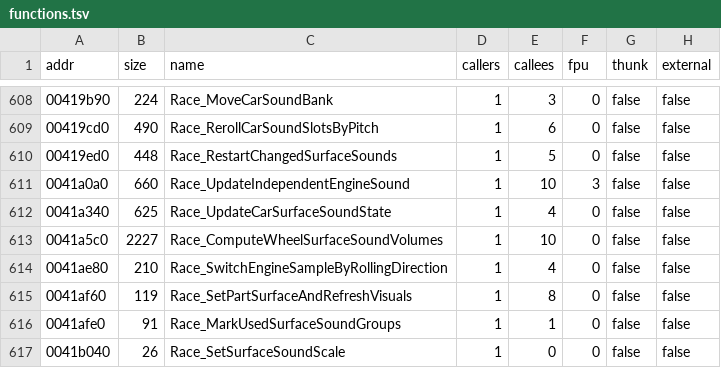
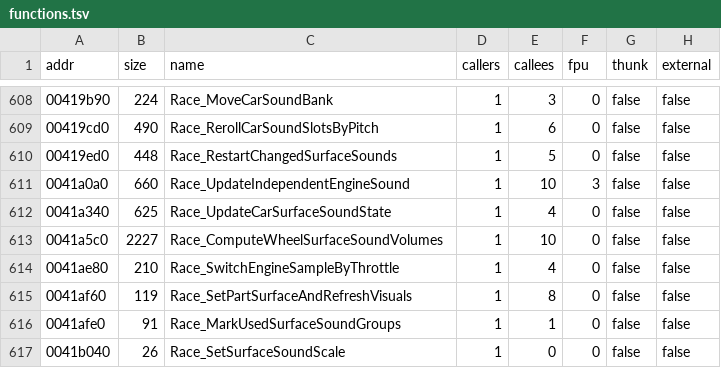
Before and after one commit to pablocpas/CMR2Decomp, a TSV file: scripts/functions.tsv, drawn as a sheet; only a part is shown, gaps mark what is left out.

```diff
--- a/scripts/functions.tsv
+++ b/scripts/functions.tsv
@@ -613,3 +613,3 @@ addr	size	name	callers	callees	fpu	thunk	external
 0041a5c0	2227	Race_ComputeWheelSurfaceSoundVolumes	1	10	0	false	false
-0041ae80	210	Race_SwitchEngineSampleByRollingDirection	1	4	0	false	false
+0041ae80	210	Race_SwitchEngineSampleByThrottle	1	4	0	false	false
 0041af60	119	Race_SetPartSurfaceAndRefreshVisuals	1	8	0	false	false
```
Also changed, not shown: 8 other files.
